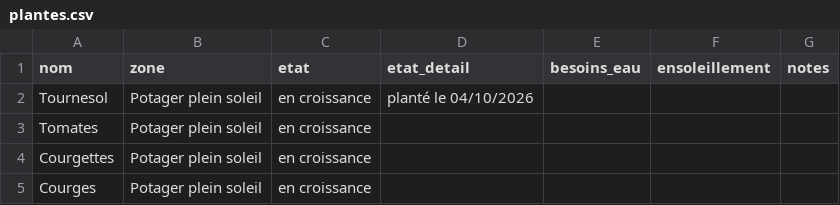
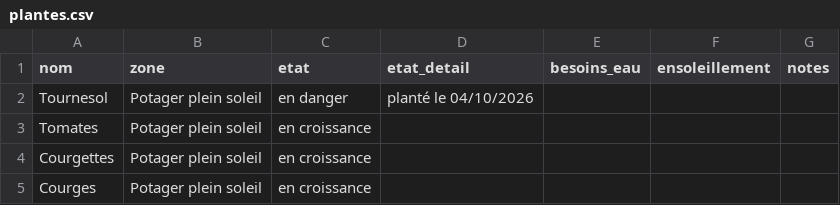
Before and after one commit to leblanctiphaine-px/Jardin, a CSV file: plantes.csv, drawn as a sheet; only a part is shown.

```diff
--- a/plantes.csv
+++ b/plantes.csv
@@ -1,3 +1,3 @@
 nom,zone,etat,etat_detail,besoins_eau,ensoleillement,notes
-Tournesol,Potager plein soleil,en croissance,planté le 04/10/2026,,,
+Tournesol,Potager plein soleil,en danger,planté le 04/10/2026,,,
 Tomates,Potager plein soleil,en croissance,,,,
```
